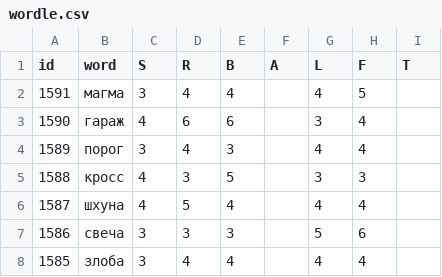
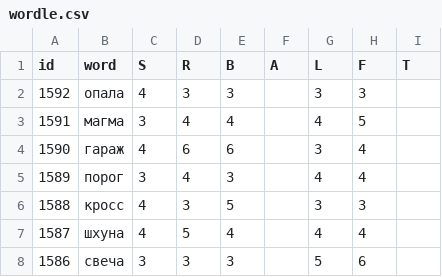
Before and after one commit to 1209090/wordle, a CSV file: wordle.csv, drawn as a sheet; only a part is shown; the shorter side is filled out with more unchanged rows; the diff names each change by its address in the sheet, - before the commit and + after, or states it on an @@ line.

Commit message:
1592 опала

```diff
--- a/wordle.csv
+++ b/wordle.csv
+row 2: 1592 | опала | 4 | 3 | 3 |  | 3 | 3
```
Also changed, not shown: stats.csv.
